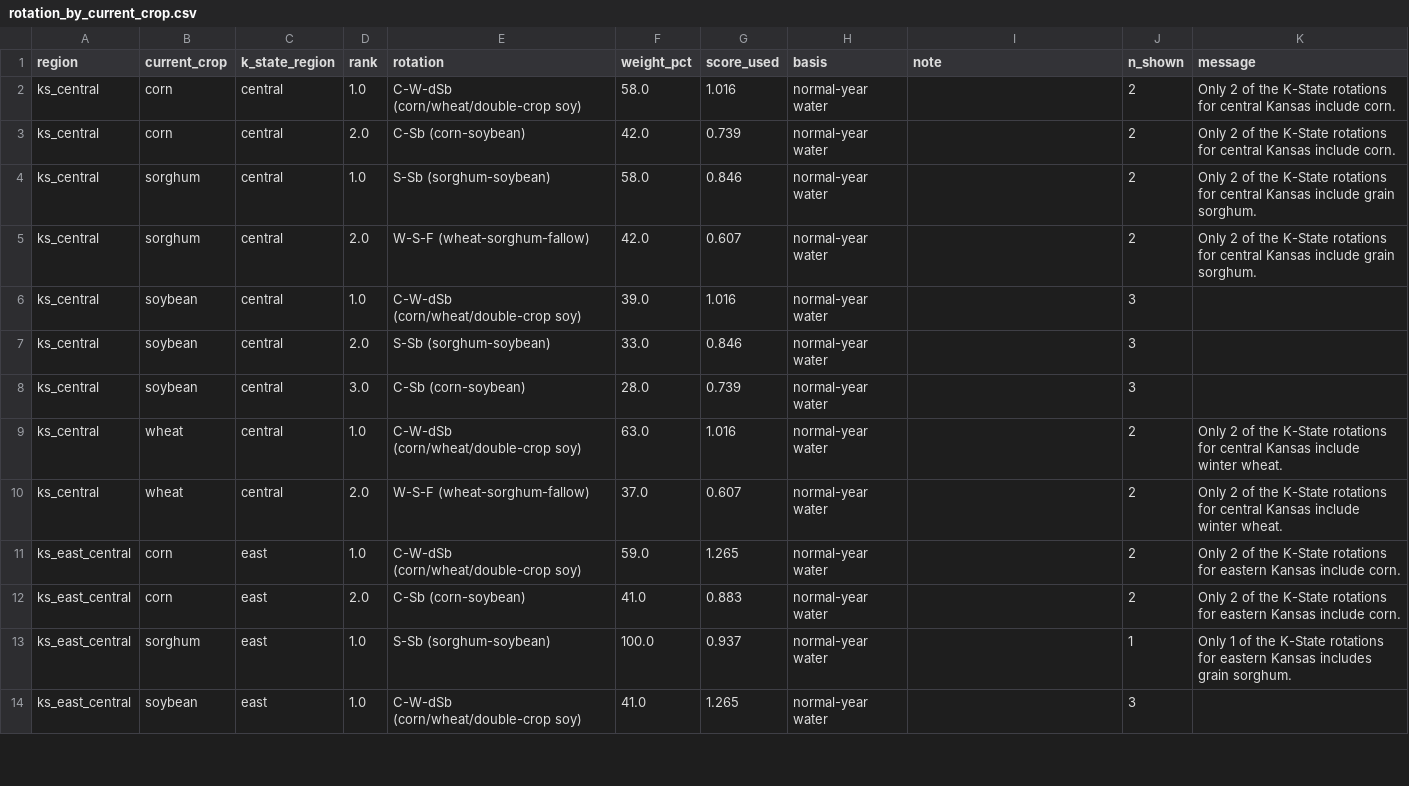
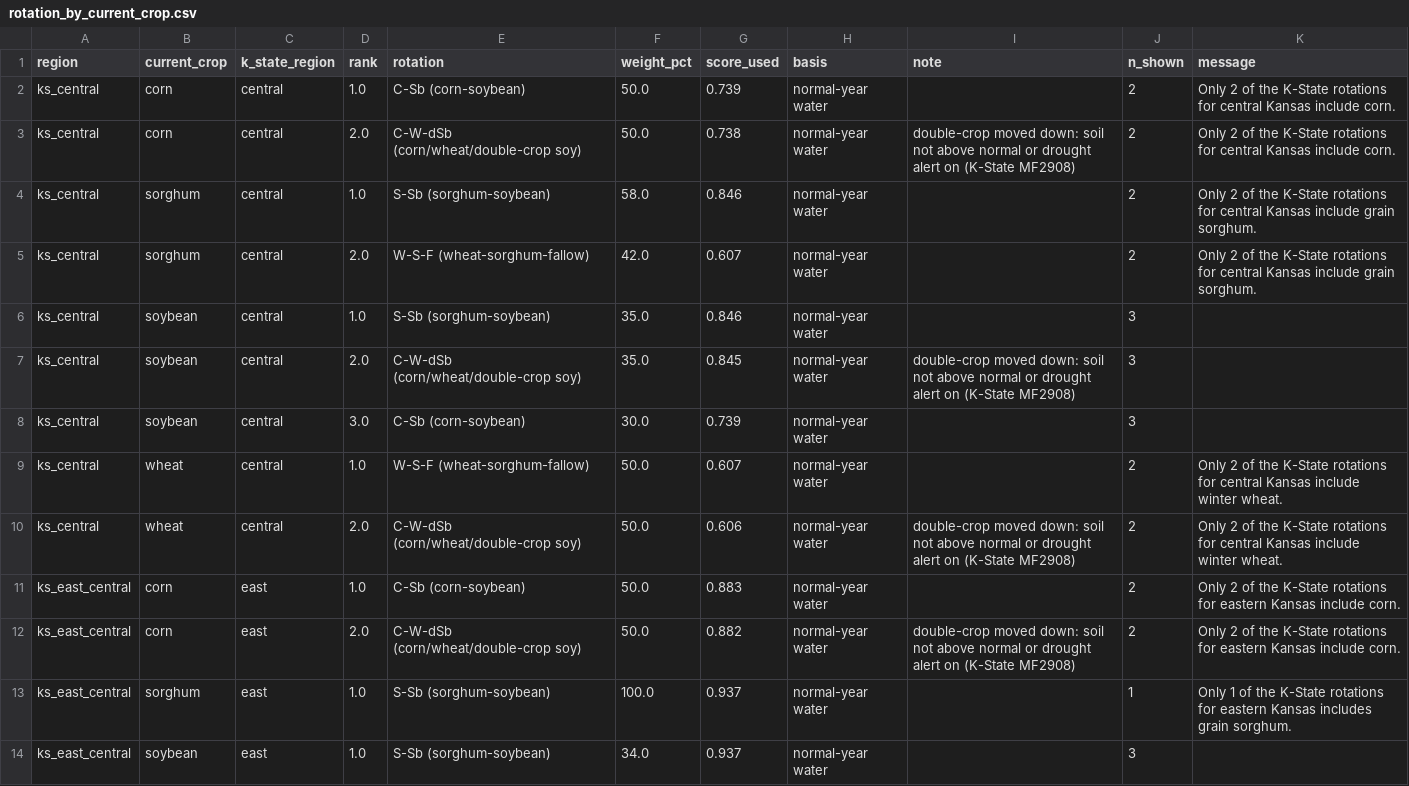
Before and after one commit to vp822-arch/spaceapps2026-kansas-crop-rotation, a CSV file: data/rotation_by_current_crop.csv, drawn as a sheet; only a part is shown; the diff covers the shown part only.

```diff
--- a/data/rotation_by_current_crop.csv
+++ b/data/rotation_by_current_crop.csv
@@ -1,14 +1,14 @@
 region,current_crop,k_state_region,rank,rotation,weight_pct,score_used,basis,note,n_shown,message
-ks_central,corn,central,1.0,C-W-dSb (corn/wheat/double-crop soy),58.0,1.016,normal-year water,,2,Only 2 of the K-State rotations for central Kansas include corn.
-ks_central,corn,central,2.0,C-Sb (corn-soybean),42.0,0.739,normal-year water,,2,Only 2 of the K-State rotations for central Kansas include corn.
+ks_central,corn,central,1.0,C-Sb (corn-soybean),50.0,0.739,normal-year water,,2,Only 2 of the K-State rotations for central Kansas include corn.
+ks_central,corn,central,2.0,C-W-dSb (corn/wheat/double-crop soy),50.0,0.738,normal-year water,double-crop moved down: soil not above normal or drought alert on (K-State MF2908),2,Only 2 of the K-State rotations for central Kansas include corn.
 ks_central,sorghum,central,1.0,S-Sb (sorghum-soybean),58.0,0.846,normal-year water,,2,Only 2 of the K-State rotations for central Kansas include grain sorghum.
 ks_central,sorghum,central,2.0,W-S-F (wheat-sorghum-fallow),42.0,0.607,normal-year water,,2,Only 2 of the K-State rotations for central Kansas include grain sorghum.
-ks_central,soybean,central,1.0,C-W-dSb (corn/wheat/double-crop soy),39.0,1.016,normal-year water,,3,
-ks_central,soybean,central,2.0,S-Sb (sorghum-soybean),33.0,0.846,normal-year water,,3,
-ks_central,soybean,central,3.0,C-Sb (corn-soybean),28.0,0.739,normal-year water,,3,
-ks_central,wheat,central,1.0,C-W-dSb (corn/wheat/double-crop soy),63.0,1.016,normal-year water,,2,Only 2 of the K-State rotations for central Kansas include winter wheat.
-ks_central,wheat,central,2.0,W-S-F (wheat-sorghum-fallow),37.0,0.607,normal-year water,,2,Only 2 of the K-State rotations for central Kansas include winter wheat.
-ks_east_central,corn,east,1.0,C-W-dSb (corn/wheat/double-crop soy),59.0,1.265,normal-year water,,2,Only 2 of the K-State rotations for eastern Kansas include corn.
-ks_east_central,corn,east,2.0,C-Sb (corn-soybean),41.0,0.883,normal-year water,,2,Only 2 of the K-State rotations for eastern Kansas include corn.
+ks_central,soybean,central,1.0,S-Sb (sorghum-soybean),35.0,0.846,normal-year water,,3,
+ks_central,soybean,central,2.0,C-W-dSb (corn/wheat/double-crop soy),35.0,0.845,normal-year water,double-crop moved down: soil not above normal or drought alert on (K-State MF2908),3,
+ks_central,soybean,central,3.0,C-Sb (corn-soybean),30.0,0.739,normal-year water,,3,
+ks_central,wheat,central,1.0,W-S-F (wheat-sorghum-fallow),50.0,0.607,normal-year water,,2,Only 2 of the K-State rotations for central Kansas include winter wheat.
+ks_central,wheat,central,2.0,C-W-dSb (corn/wheat/double-crop soy),50.0,0.606,normal-year water,double-crop moved down: soil not above normal or drought alert on (K-State MF2908),2,Only 2 of the K-State rotations for central Kansas include winter wheat.
+ks_east_central,corn,east,1.0,C-Sb (corn-soybean),50.0,0.883,normal-year water,,2,Only 2 of the K-State rotations for eastern Kansas include corn.
+ks_east_central,corn,east,2.0,C-W-dSb (corn/wheat/double-crop soy),50.0,0.882,normal-year water,double-crop moved down: soil not above normal or drought alert on (K-State MF2908),2,Only 2 of the K-State rotations for eastern Kansas include corn.
 ks_east_central,sorghum,east,1.0,S-Sb (sorghum-soybean),100.0,0.937,normal-year water,,1,Only 1 of the K-State rotations for eastern Kansas includes grain sorghum.
-ks_east_central,soybean,east,1.0,C-W-dSb (corn/wheat/double-crop soy),41.0,1.265,normal-year water,,3,
+ks_east_central,soybean,east,1.0,S-Sb (sorghum-soybean),34.0,0.937,normal-year water,,3,
```
Also changed, not shown: 46 edited cells elsewhere in this file, data/crop_ranking.csv, data/live_forecast.csv, 16 other files.
